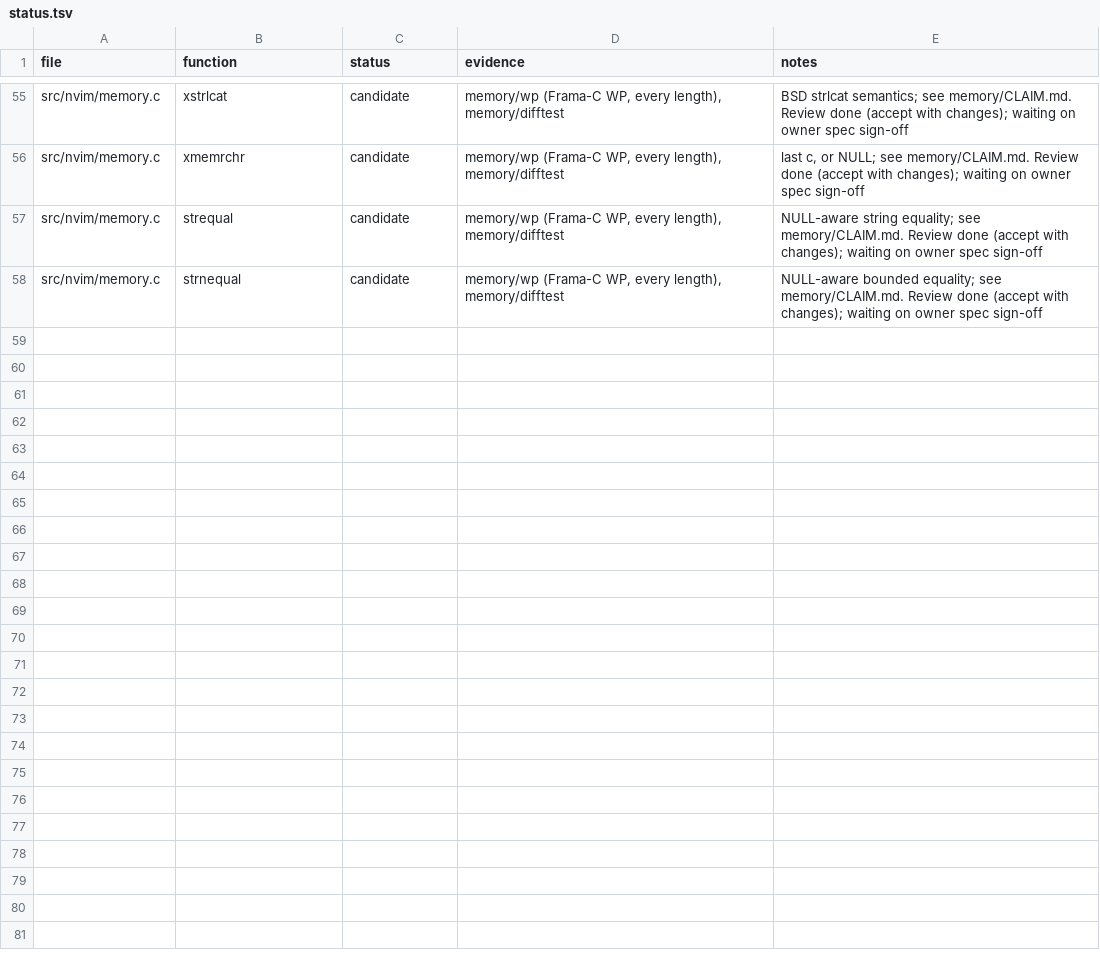
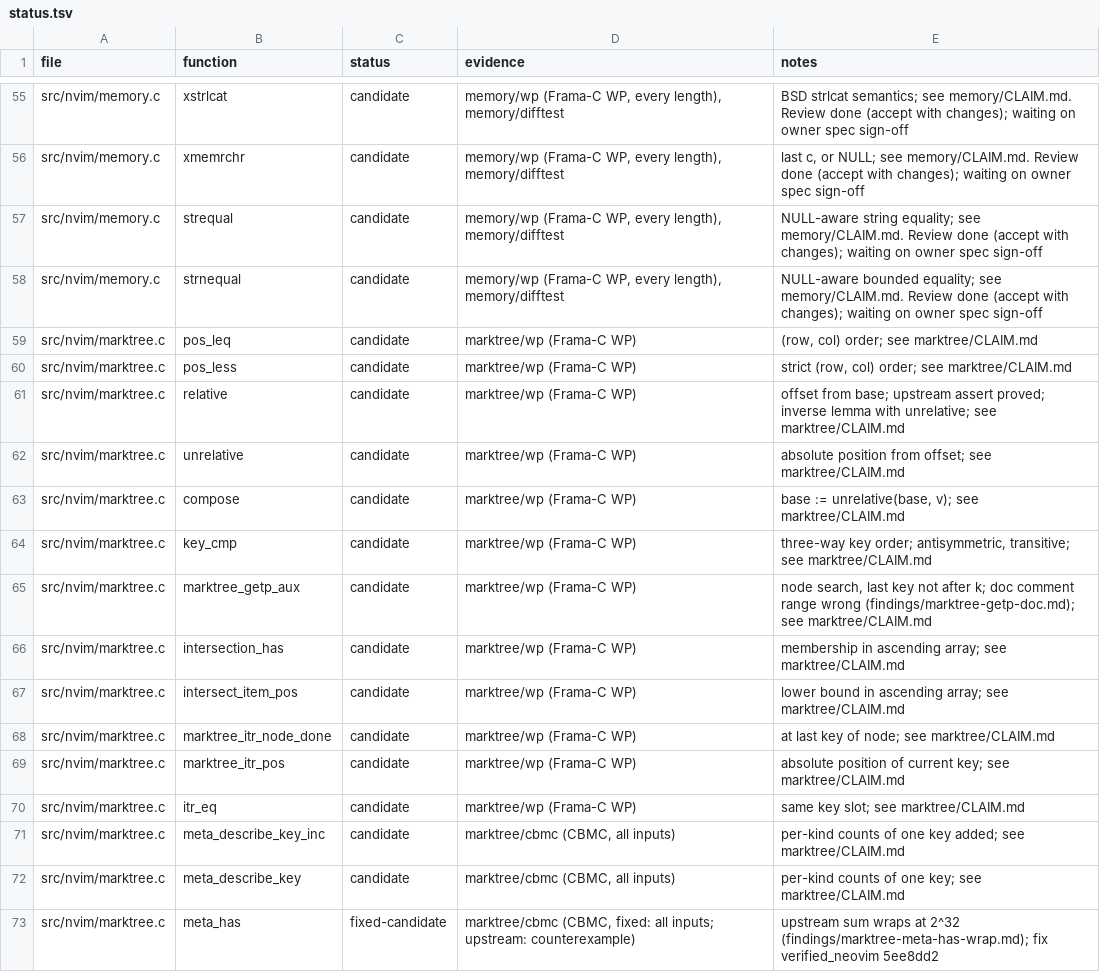
Before and after one commit to blooddimmedtide/neovim_verifier, a TSV file: libraries/neovim/status.tsv, drawn as a sheet; only a part is shown, gaps mark what is left out; the diff names each change by its address in the sheet, - before the commit and + after, or states it on an @@ line.

```diff
--- a/libraries/neovim/status.tsv
+++ b/libraries/neovim/status.tsv
+row 59: src/nvim/marktree.c | pos_leq | candidate | marktree/wp (Frama-C WP) | (row, col) order; see marktree/CLAIM.md
+row 60: src/nvim/marktree.c | pos_less | candidate | marktree/wp (Frama-C WP) | strict (row, col) order; see marktree/CLAIM.md
+row 61: src/nvim/marktree.c | relative | candidate | marktree/wp (Frama-C WP) | offset from base; upstream assert proved; inverse lemma with unrelative; see marktree/CLAIM.md
+row 62: src/nvim/marktree.c | unrelative | candidate | marktree/wp (Frama-C WP) | absolute position from offset; see marktree/CLAIM.md
+row 63: src/nvim/marktree.c | compose | candidate | marktree/wp (Frama-C WP) | base := unrelative(base, v); see marktree/CLAIM.md
+row 64: src/nvim/marktree.c | key_cmp | candidate | marktree/wp (Frama-C WP) | three-way key order; antisymmetric, transitive; see marktree/CLAIM.md
+row 65: src/nvim/marktree.c | marktree_getp_aux | candidate | marktree/wp (Frama-C WP) | node search, last key not after k; doc comment range wrong (findings/marktree-getp-doc.md); see marktree/CLAIM.md
+row 66: src/nvim/marktree.c | intersection_has | candidate | marktree/wp (Frama-C WP) | membership in ascending array; see marktree/CLAIM.md
+row 67: src/nvim/marktree.c | intersect_item_pos | candidate | marktree/wp (Frama-C WP) | lower bound in ascending array; see marktree/CLAIM.md
+row 68: src/nvim/marktree.c | marktree_itr_node_done | candidate | marktree/wp (Frama-C WP) | at last key of node; see marktree/CLAIM.md
+row 69: src/nvim/marktree.c | marktree_itr_pos | candidate | marktree/wp (Frama-C WP) | absolute position of current key; see marktree/CLAIM.md
+row 70: src/nvim/marktree.c | itr_eq | candidate | marktree/wp (Frama-C WP) | same key slot; see marktree/CLAIM.md
+row 71: src/nvim/marktree.c | meta_describe_key_inc | candidate | marktree/cbmc (CBMC, all inputs) | per-kind counts of one key added; see marktree/CLAIM.md
+row 72: src/nvim/marktree.c | meta_describe_key | candidate | marktree/cbmc (CBMC, all inputs) | per-kind counts of one key; see marktree/CLAIM.md
+row 73: src/nvim/marktree.c | meta_has | fixed-candidate | marktree/cbmc (CBMC, fixed: all inputs; upstream: counterexample) | upstream sum wraps at 2^32 (findings/marktree-meta-has-wrap.md); fix verified_neovim 5ee8dd2
```
Also changed, not shown: 6 other files.
